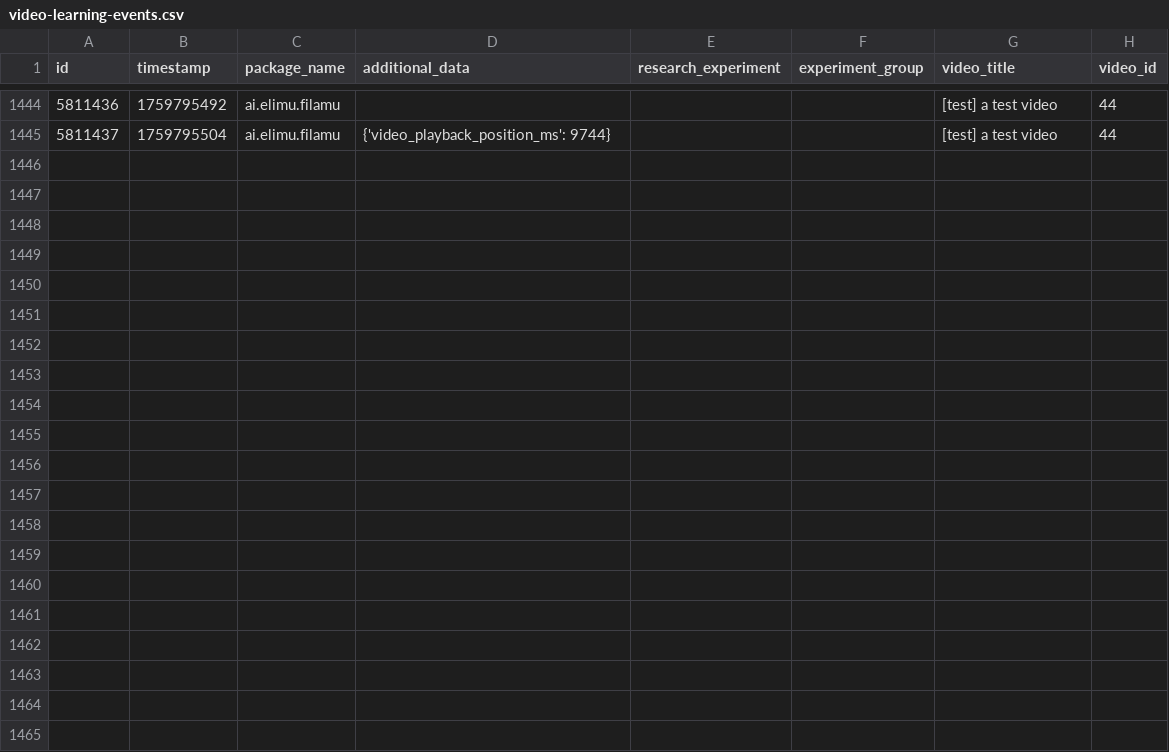
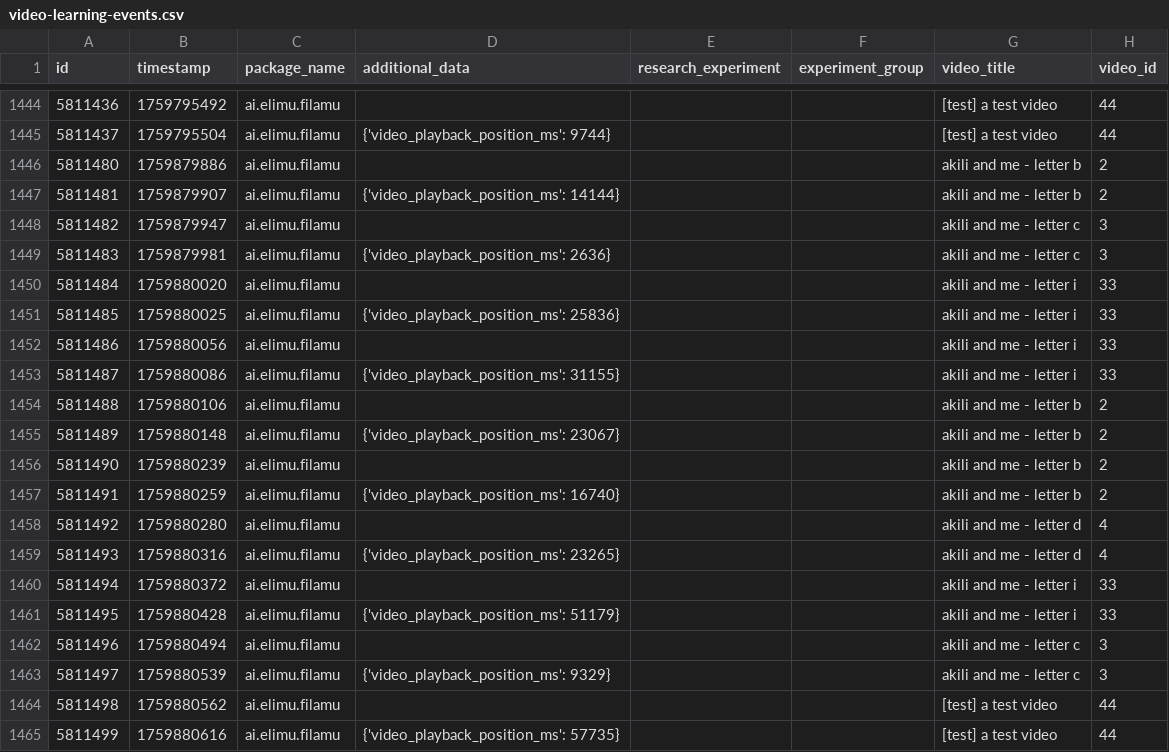
Before and after one commit to elimu-ai/ml-datasets, a CSV file: lang-ENG/student-id-5/video-learning-events.csv, drawn as a sheet; only a part is shown, gaps mark what is left out.

```diff
--- a/lang-ENG/student-id-5/video-learning-events.csv
+++ b/lang-ENG/student-id-5/video-learning-events.csv
@@ -1445 +1445,21 @@ id,timestamp,package_name,additional_data,research_experiment,experiment_group,v
 5811437,1759795504,ai.elimu.filamu,{'video_playback_position_ms': 9744},,,[test] a test video,44
+5811480,1759879886,ai.elimu.filamu,,,,akili and me - letter b,2
+5811481,1759879907,ai.elimu.filamu,{'video_playback_position_ms': 14144},,,akili and me - letter b,2
+5811482,1759879947,ai.elimu.filamu,,,,akili and me - letter c,3
+5811483,1759879981,ai.elimu.filamu,{'video_playback_position_ms': 2636},,,akili and me - letter c,3
+5811484,1759880020,ai.elimu.filamu,,,,akili and me - letter i,33
+5811485,1759880025,ai.elimu.filamu,{'video_playback_position_ms': 25836},,,akili and me - letter i,33
+5811486,1759880056,ai.elimu.filamu,,,,akili and me - letter i,33
+5811487,1759880086,ai.elimu.filamu,{'video_playback_position_ms': 31155},,,akili and me - letter i,33
+5811488,1759880106,ai.elimu.filamu,,,,akili and me - letter b,2
+5811489,1759880148,ai.elimu.filamu,{'video_playback_position_ms': 23067},,,akili and me - letter b,2
+5811490,1759880239,ai.elimu.filamu,,,,akili and me - letter b,2
+5811491,1759880259,ai.elimu.filamu,{'video_playback_position_ms': 16740},,,akili and me - letter b,2
+5811492,1759880280,ai.elimu.filamu,,,,akili and me - letter d,4
+5811493,1759880316,ai.elimu.filamu,{'video_playback_position_ms': 23265},,,akili and me - letter d,4
+5811494,1759880372,ai.elimu.filamu,,,,akili and me - letter i,33
+5811495,1759880428,ai.elimu.filamu,{'video_playback_position_ms': 51179},,,akili and me - letter i,33
+5811496,1759880494,ai.elimu.filamu,,,,akili and me - letter c,3
+5811497,1759880539,ai.elimu.filamu,{'video_playback_position_ms': 9329},,,akili and me - letter c,3
+5811498,1759880562,ai.elimu.filamu,,,,[test] a test video,44
+5811499,1759880616,ai.elimu.filamu,{'video_playback_position_ms': 57735},,,[test] a test video,44
```
Also changed, not shown: lang-HIN/student-id-5/video-learning-events.csv, lang-TGL/student-id-10/video-learning-events.csv, 8 other files.
